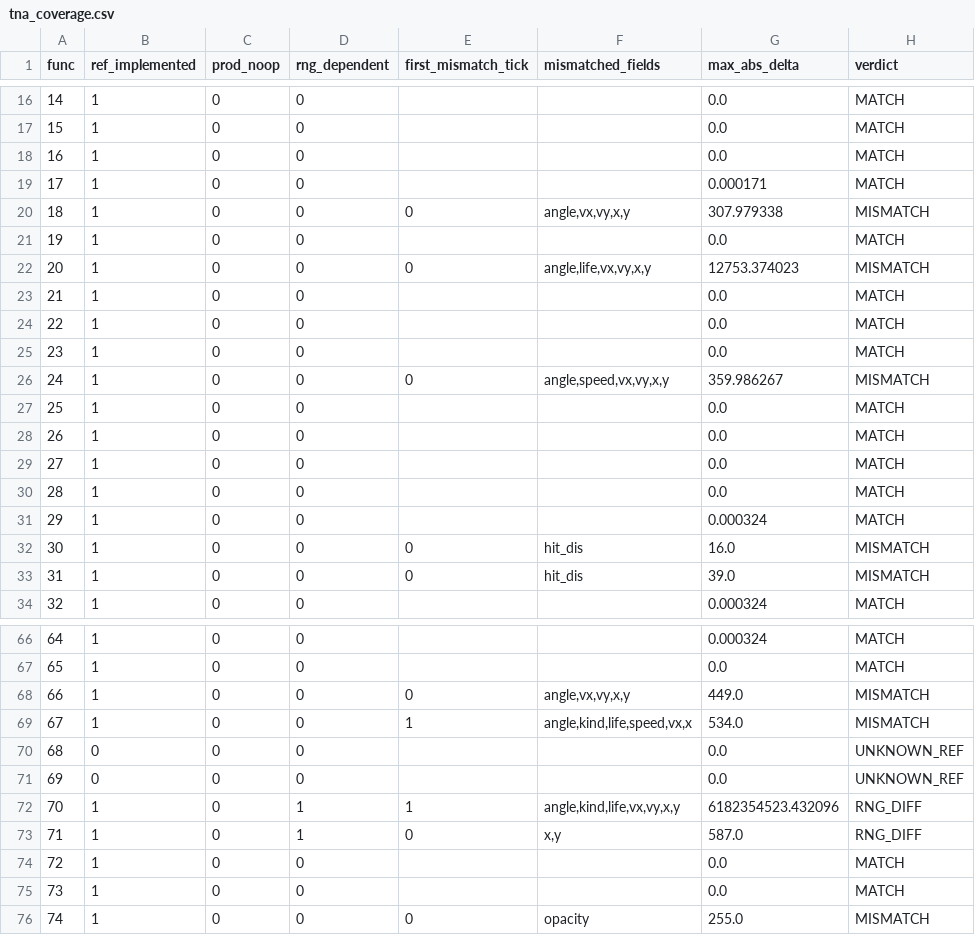
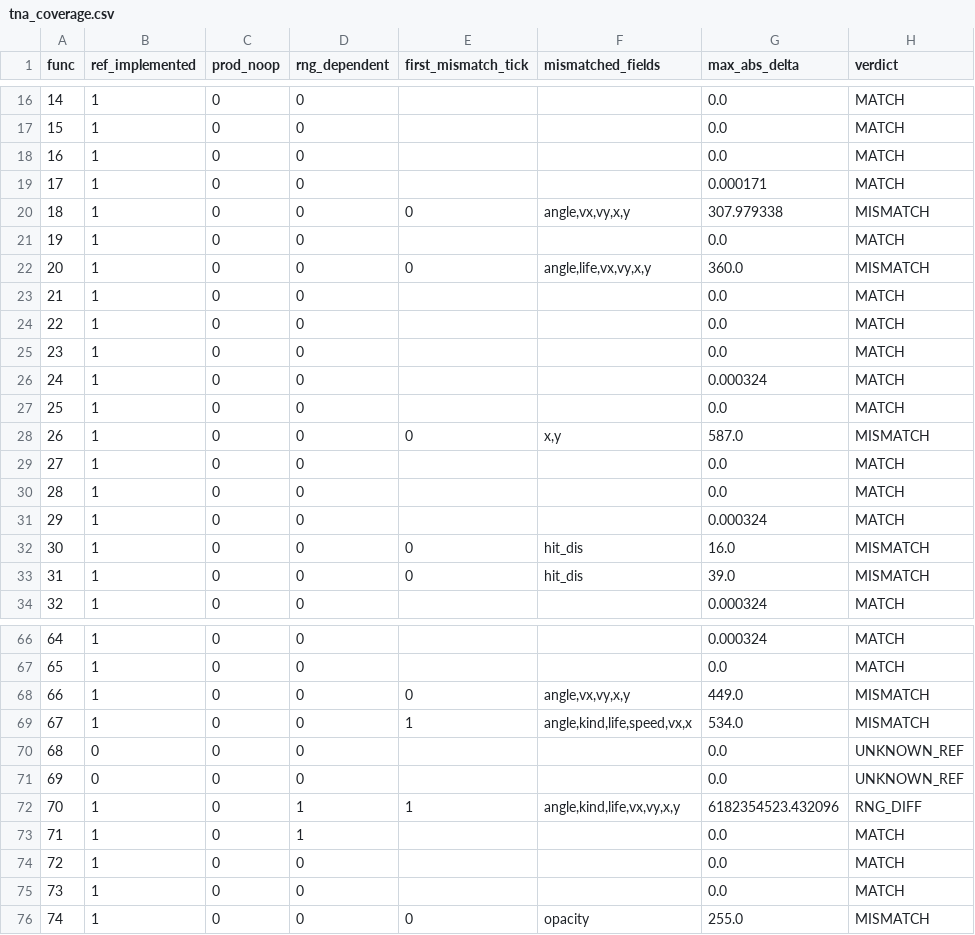
Before and after one commit to Phantasm-Klash/PhK-BattleServer, a CSV file: tools/tna_coverage/tna_coverage.csv, drawn as a sheet; only a part is shown, gaps mark what is left out.

Commit message:
danmaku: func24 十字带触发 + Vec2* 入参（MATCH 50）
- func24 @0x50e100 触发条件是 |dx|²<life² **或** |dy|²<life² 的十字带，
  不是「与自机距离平方 <= life」；命中后写 a=A0、拷贝 f598/prevAngle、
  speed=V1、vc=XC、p2=1。
- 模拟器补 x1 = 位置缓冲：func24/26 这类以 Vec2* 为入参的函数之前读的是地址 0
  （ELF 头），结果全是垃圾。
- func53 第一段门改成 pos.y < ship.y。

```diff
--- a/tools/tna_coverage/tna_coverage.csv
+++ b/tools/tna_coverage/tna_coverage.csv
@@ -21,3 +21,3 @@ func,ref_implemented,prod_noop,rng_dependent,first_mismatch_tick,mismatched_fiel
 19,1,0,0,,,0.0,MATCH
-20,1,0,0,0,"angle,life,vx,vy,x,y",12753.374023,MISMATCH
+20,1,0,0,0,"angle,life,vx,vy,x,y",360.0,MISMATCH
 21,1,0,0,,,0.0,MATCH
@@ -25,5 +25,5 @@ func,ref_implemented,prod_noop,rng_dependent,first_mismatch_tick,mismatched_fiel
 23,1,0,0,,,0.0,MATCH
-24,1,0,0,0,"angle,speed,vx,vy,x,y",359.986267,MISMATCH
+24,1,0,0,,,0.000324,MATCH
 25,1,0,0,,,0.0,MATCH
-26,1,0,0,,,0.0,MATCH
+26,1,0,0,0,"x,y",587.0,MISMATCH
 27,1,0,0,,,0.0,MATCH
@@ -72,3 +72,3 @@ func,ref_implemented,prod_noop,rng_dependent,first_mismatch_tick,mismatched_fiel
 70,1,0,1,1,"angle,kind,life,vx,vy,x,y",6182354523.432096,RNG_DIFF
-71,1,0,1,0,"x,y",587.0,RNG_DIFF
+71,1,0,1,,,0.0,MATCH
 72,1,0,0,,,0.0,MATCH
```
Also changed, not shown: 3 other files.
